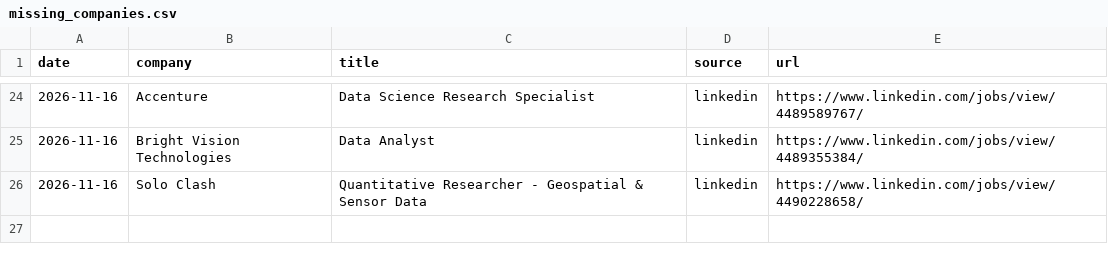
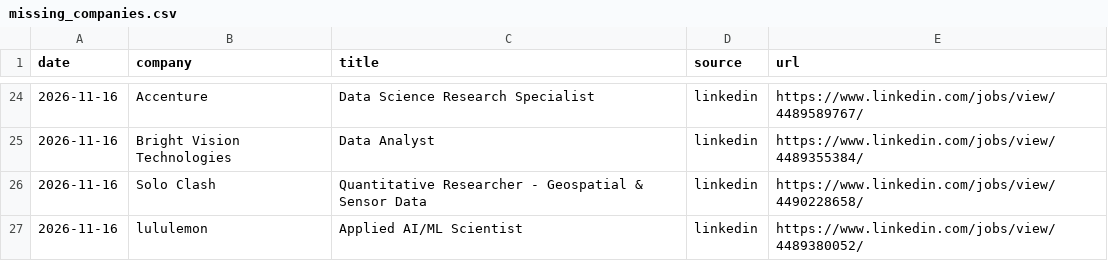
Before and after one commit to RyanSingh0/jobradar, a CSV file: out/missing_companies.csv, drawn as a sheet; only a part is shown, gaps mark what is left out.

```diff
--- a/out/missing_companies.csv
+++ b/out/missing_companies.csv
@@ -26 +26,2 @@ date,company,title,source,url
 2026-11-16,Solo Clash,Quantitative Researcher - Geospatial & Sensor Data,linkedin,https://www.linkedin.com/jobs/view/4490228658/
+2026-11-16,lululemon,Applied AI/ML Scientist,linkedin,https://www.linkedin.com/jobs/view/4489380052/
```
Also changed, not shown: out/coverage.csv, 4 other files.
